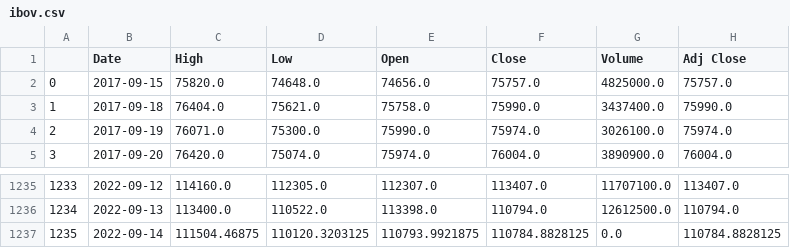
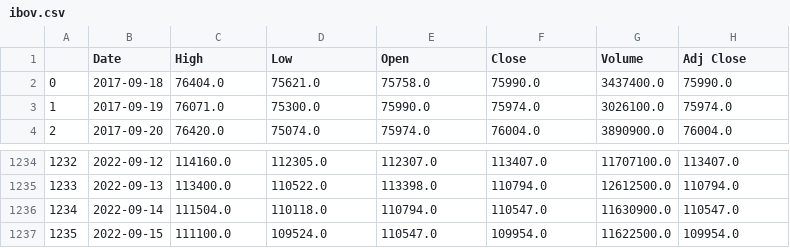
Before and after one commit to dtiezzi/stock, a CSV file: static/files/ibov.csv, drawn as a sheet; only a part is shown, gaps mark what is left out; removed rows and columns are numbered as before the commit, all else as after; the diff names each change by its address in the sheet, - before the commit and + after, or states it on an @@ line.

```diff
--- a/static/files/ibov.csv
+++ b/static/files/ibov.csv
-row 2: 0 | 2017-09-15 | 75820.0 | 74648.0 | 74656.0 | 75757.0 | 4825000.0 | 75757.0
@@ column A renumbered between rows 2 and 1236 @@
-C1236 (High): 111504.46875
+C1236 (High): 111504.0
-D1236 (Low): 110120.3203125
+D1236 (Low): 110118.0
-E1236 (Open): 110793.9921875
+E1236 (Open): 110794.0
-F1236 (Close): 110784.8828125
+F1236 (Close): 110547.0
-G1236 (Volume): 0.0
+G1236 (Volume): 11630900.0
-H1236 (Adj Close): 110784.8828125
+H1236 (Adj Close): 110547.0
+row 1237: 1235 | 2022-09-15 | 111100.0 | 109524.0 | 110547.0 | 109954.0 | 11622500.0 | 109954.0
```
Also changed, not shown: 11 other files.
